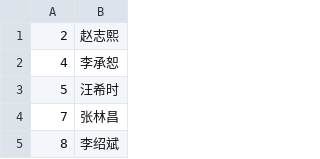
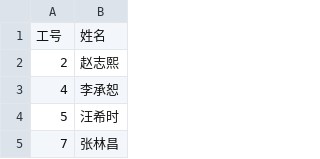
Before and after one commit to loststar/bjtu_teacher_number, a CSV file: bjtu_teacher_number.csv, drawn as a sheet; only a part is shown; the shorter side is filled out with more unchanged rows; the diff names each change by its address in the sheet, - before the commit and + after, or states it on an @@ line.

Commit message:
Add files via upload

```diff
--- a/bjtu_teacher_number.csv
+++ b/bjtu_teacher_number.csv
+row 1: 工号 | 姓名
```
